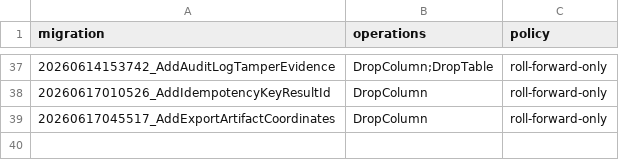
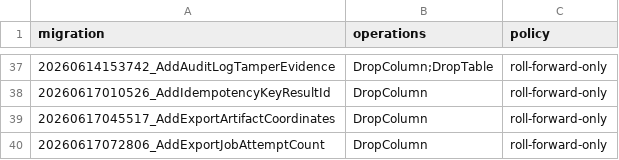
Before and after one commit to Live-Experience-Application/livecore-platform, a CSV file: csv/migration_destructive_down_review.csv, drawn as a sheet; only a part is shown, gaps mark what is left out.

Commit message:
CORE-RES-002: add worker max-attempt counter and dead-letter handling
Export jobs no longer retry forever on a structural failure. Each job now
carries a durable attempt counter (export_jobs.attempt_count). When a
processing transaction fails, the worker records the failed attempt in its
own unit of work - reloading the durable row so the rolled-back transitions
never leak into a later commit - so the attempt is counted even though the
work did not commit. Once the count reaches Exports:Processing:MaxAttempts
(default 5) the worker dead-letters the job, driving it to the terminal
Failed state through ExportJob.Fail() with a generic, content-free reason.

A dead-lettered job is terminal, so it drops out of the queued read: a
permanently-failing low-id ("poison") job stops re-consuming a batch slot
every sweep and newer work is no longer starved behind it. The broken export
surfaces as failed to its requester instead of staying Pending forever, and
the export read route returns a distinct 409 that says it failed (disclosed
only after authorization, so the state never leaks to an unauthorized caller).

Adds the attempt_count column and its migration, the MaxAttempts option, a
ReloadAsync repository primitive for the reload-after-rollback accounting, a
DeadLettered count on the sweep result, and SQLite integration tests covering
the attempt counter, dead-lettering, the poison-no-longer-blocks-newer-work
case, and the batch-continues-past-a-failure case, plus endpoint and option
tests. Updates docs/15 and the README.

```diff
--- a/csv/migration_destructive_down_review.csv
+++ b/csv/migration_destructive_down_review.csv
@@ -39 +39,2 @@ migration,operations,policy
 20260617045517_AddExportArtifactCoordinates,DropColumn,roll-forward-only
+20260617072806_AddExportJobAttemptCount,DropColumn,roll-forward-only
```
Also changed, not shown: 18 other files.
